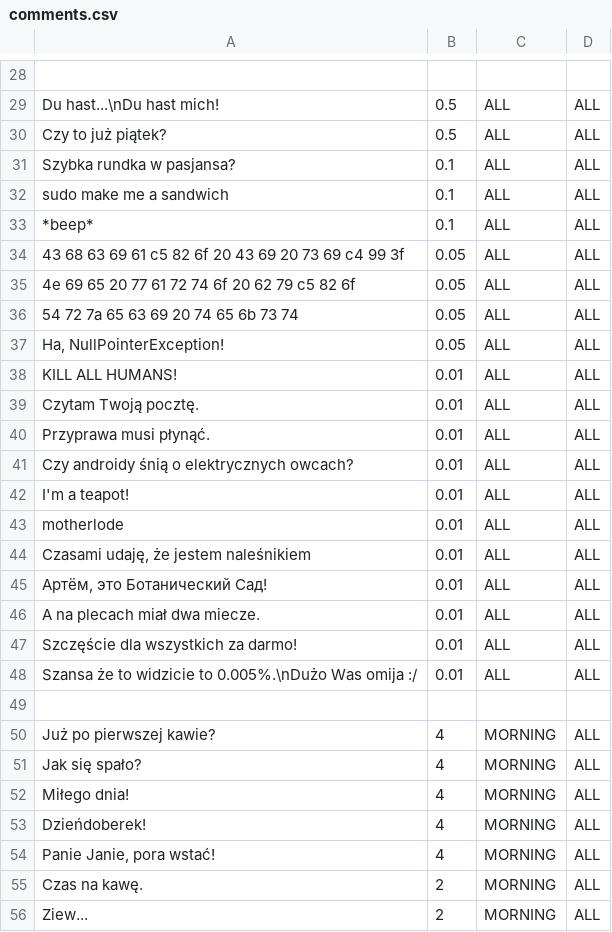
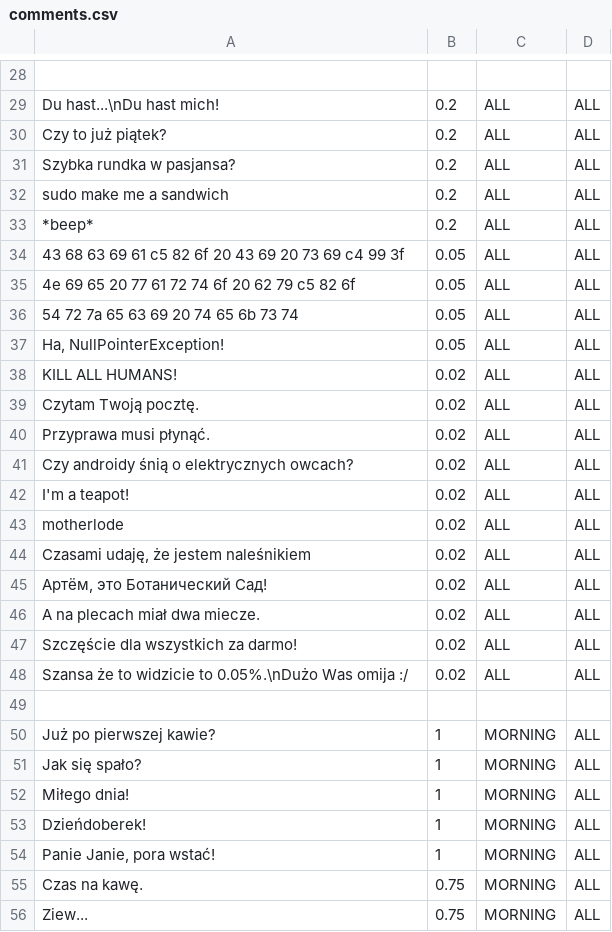
Before and after one commit to vynaloze/EnigmaticMystery, a CSV file: app/src/main/assets/comments.csv, drawn as a sheet; only a part is shown, gaps mark what is left out; the diff covers the shown part only; the diff names each change by its address in the sheet, - before the commit and + after, or states it on an @@ line.

```diff
--- a/app/src/main/assets/comments.csv
+++ b/app/src/main/assets/comments.csv
-B29:B30: 0.5
+B29:B30: 0.2
-B31:B33: 0.1
+B31:B33: 0.2
-B38:B48: 0.01
+B38:B48: 0.02
-A48: …widzicie to 0.005%.\nDużo Was omija…
+A48: …widzicie to 0.05%.\nDużo Was omija…
-B50:B54: 4
+B50:B54: 1
-B55:B56: 2
+B55:B56: 0.75
```
Also changed, not shown: 96 edited cells elsewhere in this file.
